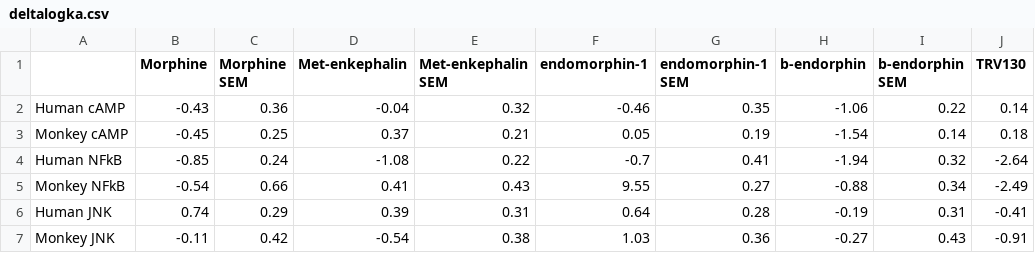
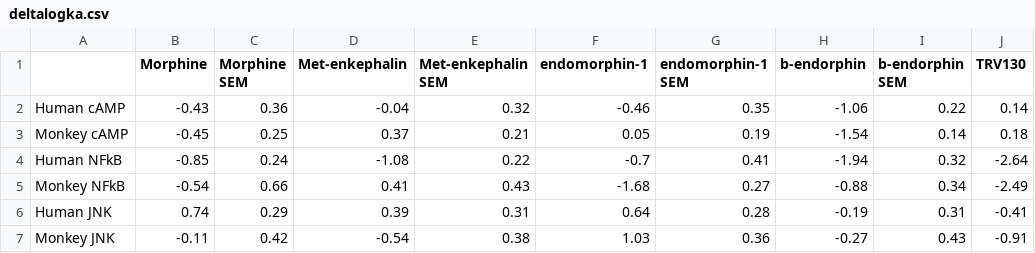
Before and after one commit to vallenderlab/mu-paper-dataviz, a CSV file: data/deltalogka.csv, drawn as a sheet; only a part is shown; the diff names each change by its address in the sheet, - before the commit and + after, or states it on an @@ line.

```diff
--- a/data/deltalogka.csv
+++ b/data/deltalogka.csv
-F5 (endomorphin-1): 9.55
+F5 (endomorphin-1): -1.68
```
Also changed, not shown: 12 other files.
